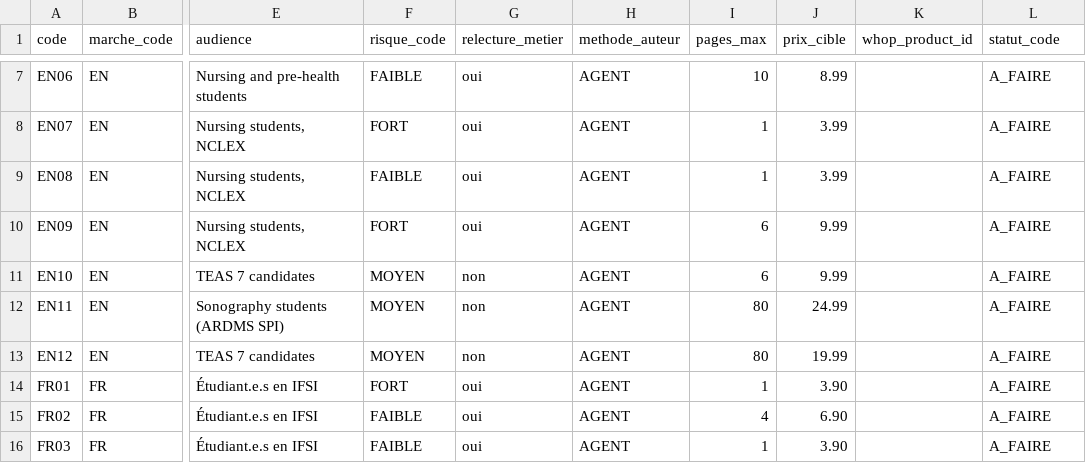
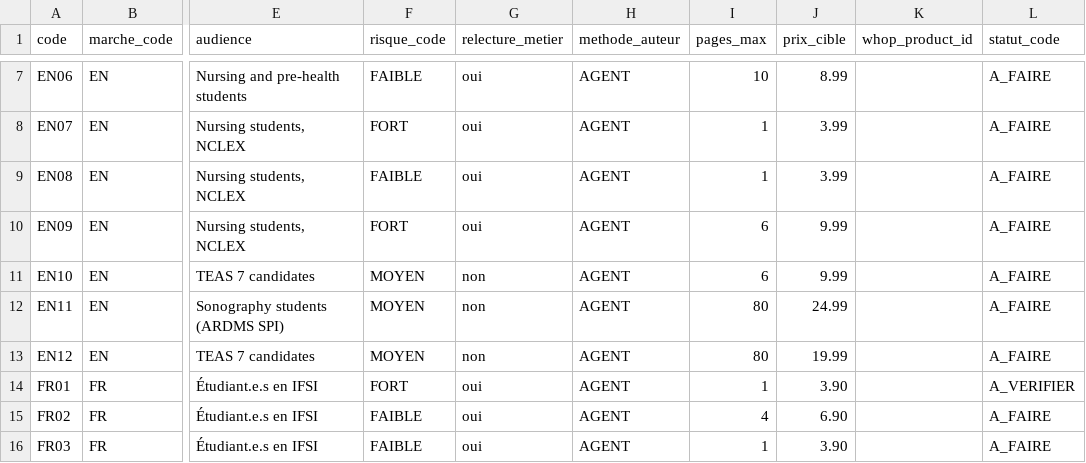
Before and after one commit to pataplume/mindshelf, a CSV file: data/produits.csv, drawn as a sheet; only a part is shown, gaps mark what is left out; the diff names each change by its address in the sheet, - before the commit and + after, or states it on an @@ line.

```diff
--- a/data/produits.csv
+++ b/data/produits.csv
-L14 (statut_code): A_FAIRE
+L14 (statut_code): A_VERIFIER
```
Also changed, not shown: data/run_taches.csv, produits/FR01/donnees/variantes.csv, 28 other files.
